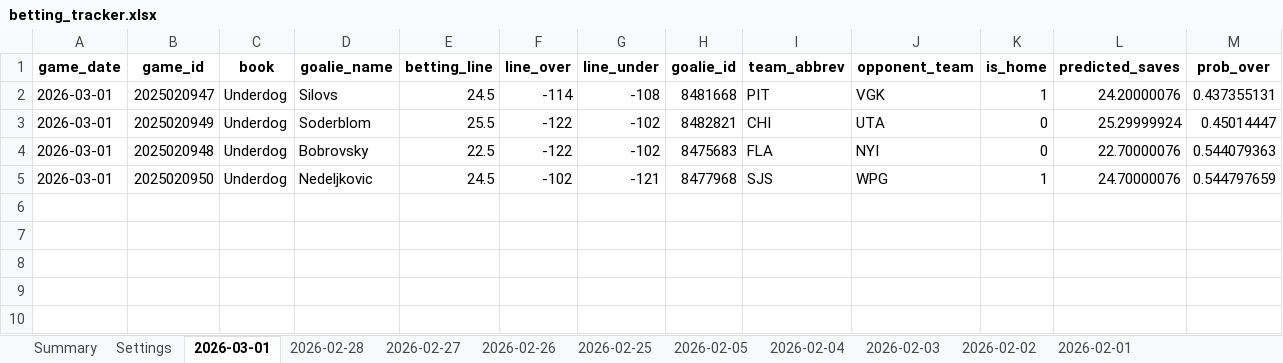
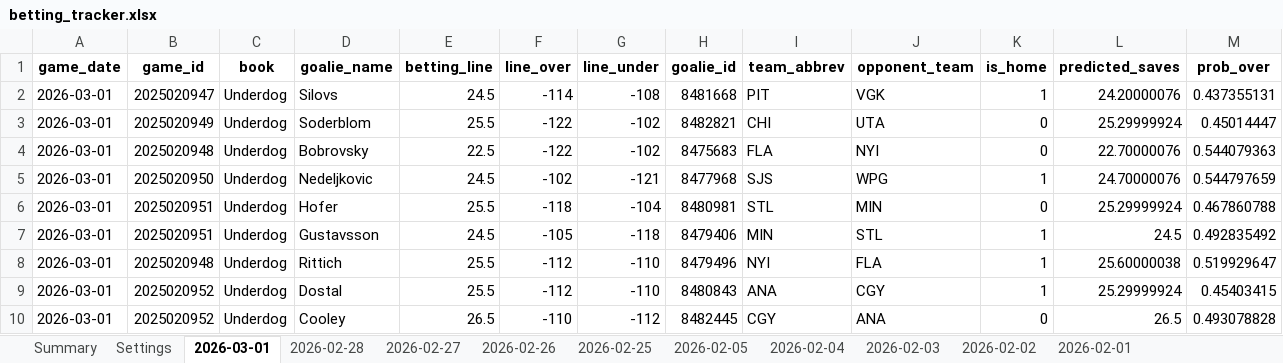
Before and after one commit to jjakemoss/saves-model-v3, an Excel workbook: betting_tracker.xlsx, sheet 2026-03-01, drawn as a sheet; only a part is shown; values as stored, in another font and other column widths than the file's, no borders; rows hold the shown columns only; the diff names each change by its address in the sheet, - before the commit and + after, or states it on an @@ line.

Commit message:
Update betting_tracker.xlsx

```diff
--- a/betting_tracker.xlsx (sheet 2026-03-01)
+++ b/betting_tracker.xlsx (sheet 2026-03-01)
+row 6: 2026-03-01 | 2025020951 | Underdog | Hofer | 25.5 | -118 | -104 | 8480981 | STL | MIN | 0 | 25.29999924 | 0.467860788
+row 7: 2026-03-01 | 2025020951 | Underdog | Gustavsson | 24.5 | -105 | -118 | 8479406 | MIN | STL | 1 | 24.5 | 0.492835492
+row 8: 2026-03-01 | 2025020948 | Underdog | Rittich | 25.5 | -112 | -110 | 8479496 | NYI | FLA | 1 | 25.60000038 | 0.519929647
+row 9: 2026-03-01 | 2025020952 | Underdog | Dostal | 25.5 | -112 | -110 | 8480843 | ANA | CGY | 1 | 25.29999924 | 0.45403415
+row 10: 2026-03-01 | 2025020952 | Underdog | Cooley | 26.5 | -110 | -112 | 8482445 | CGY | ANA | 0 | 26.5 | 0.493078828
```
